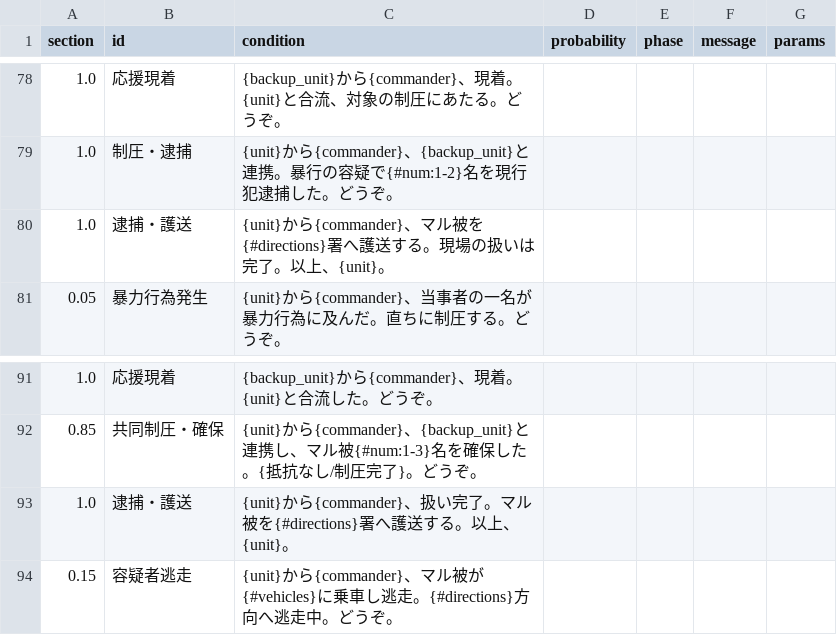
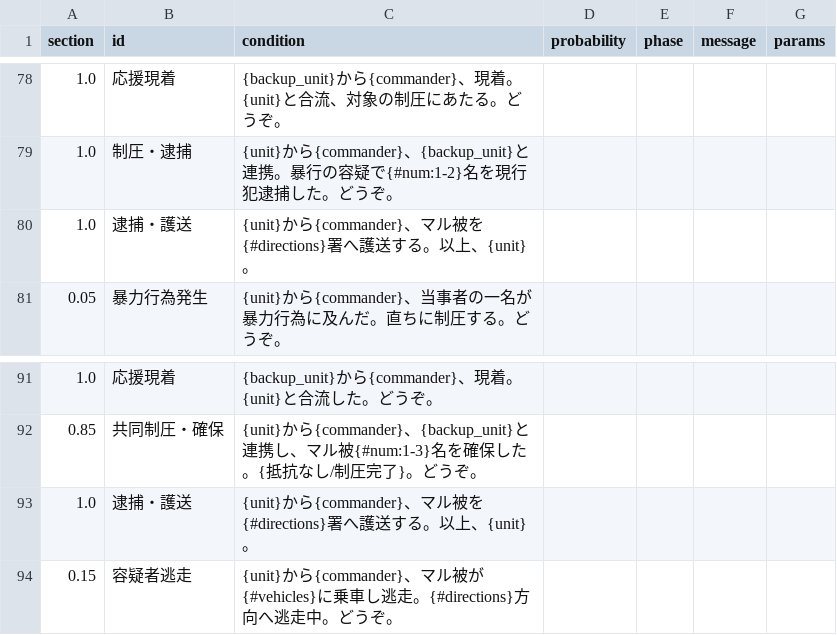
Before and after one commit to wak4kusa296/911, a CSV file: scenario.csv, drawn as a sheet; only a part is shown, gaps mark what is left out; the diff names each change by its address in the sheet, - before the commit and + after, or states it on an @@ line.

```diff
--- a/scenario.csv
+++ b/scenario.csv
-C80 (condition): …送する。現場の扱いは完了。以上、{unit}…
+C80 (condition): …送する。以上、{unit}…
-C93 (condition): …から{commander}、扱い完了。マル被を…
+C93 (condition): …から{commander}、マル被を…
```
Also changed, not shown: 1 other file.
